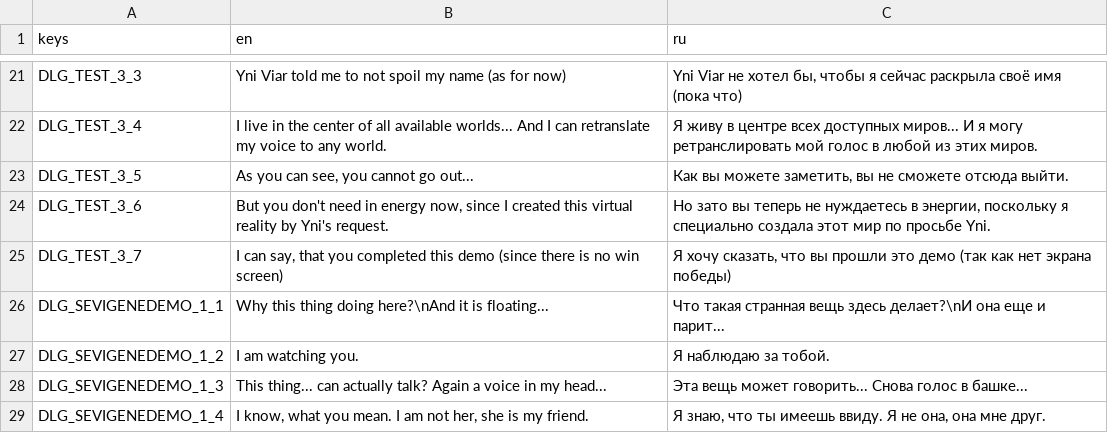
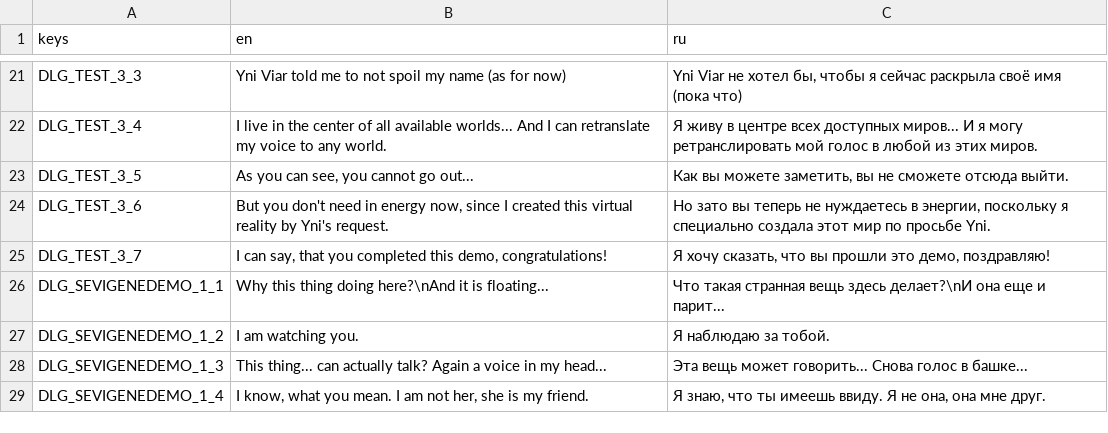
Before and after one commit to Yni-Viar/project-ie-demo, a CSV file: src/Translations/dlgs.csv, drawn as a sheet; only a part is shown, gaps mark what is left out.

```diff
--- a/src/Translations/dlgs.csv
+++ b/src/Translations/dlgs.csv
@@ -24,3 +24,3 @@ DLG_TEST_3_5,"As you can see, you cannot go out...","Как вы можете з
 DLG_TEST_3_6,"But you don't need in energy now, since I created this virtual reality by Yni's request.","Но зато вы теперь не нуждаетесь в энергии, поскольку я специально создала этот мир по просьбе Yni."
-DLG_TEST_3_7,"I can say, that you completed this demo (since there is no win screen)","Я хочу сказать, что вы прошли это демо (так как нет экрана победы)"
+DLG_TEST_3_7,"I can say, that you completed this demo, congratulations!","Я хочу сказать, что вы прошли это демо, поздравляю!"
 DLG_SEVIGENEDEMO_1_1,Why this thing doing here?\nAnd it is floating...,Что такая странная вещь здесь делает?\nИ она еще и парит...
```
Also changed, not shown: 12 other files.
